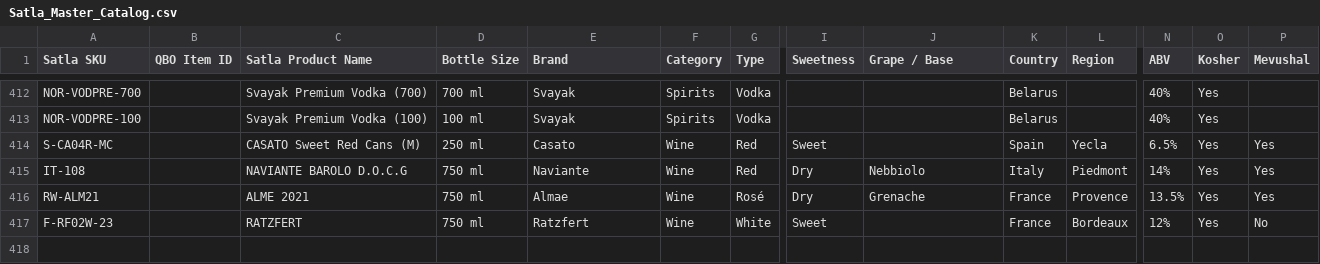
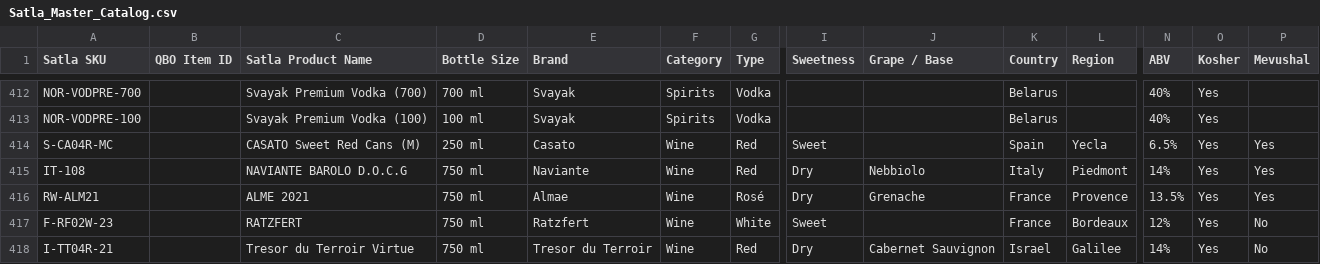
Before and after one commit to onthego770/satla-catalog, a CSV file: Satla_Master_Catalog.csv, drawn as a sheet; only a part is shown, gaps mark what is left out; rows hold the shown columns only; the diff names each change by its address in the sheet, - before the commit and + after, or states it on an @@ line.

```diff
--- a/Satla_Master_Catalog.csv
+++ b/Satla_Master_Catalog.csv
+row 418: I-TT04R-21 |  | Tresor du Terroir Virtue | 750 ml | Tresor du Terroir | Wine | Red | Dry | Cabernet Sauvignon | Israel | Galilee | 14% | Yes | No
```
Also changed, not shown: 1 other file.
